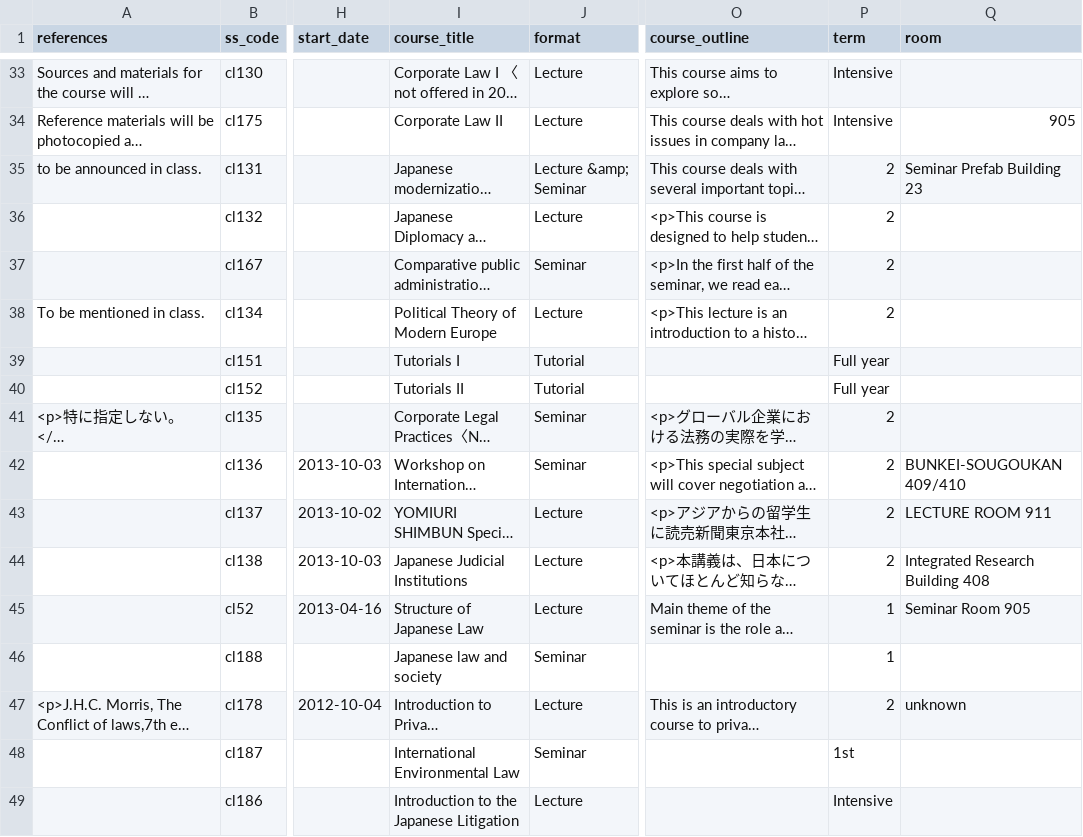
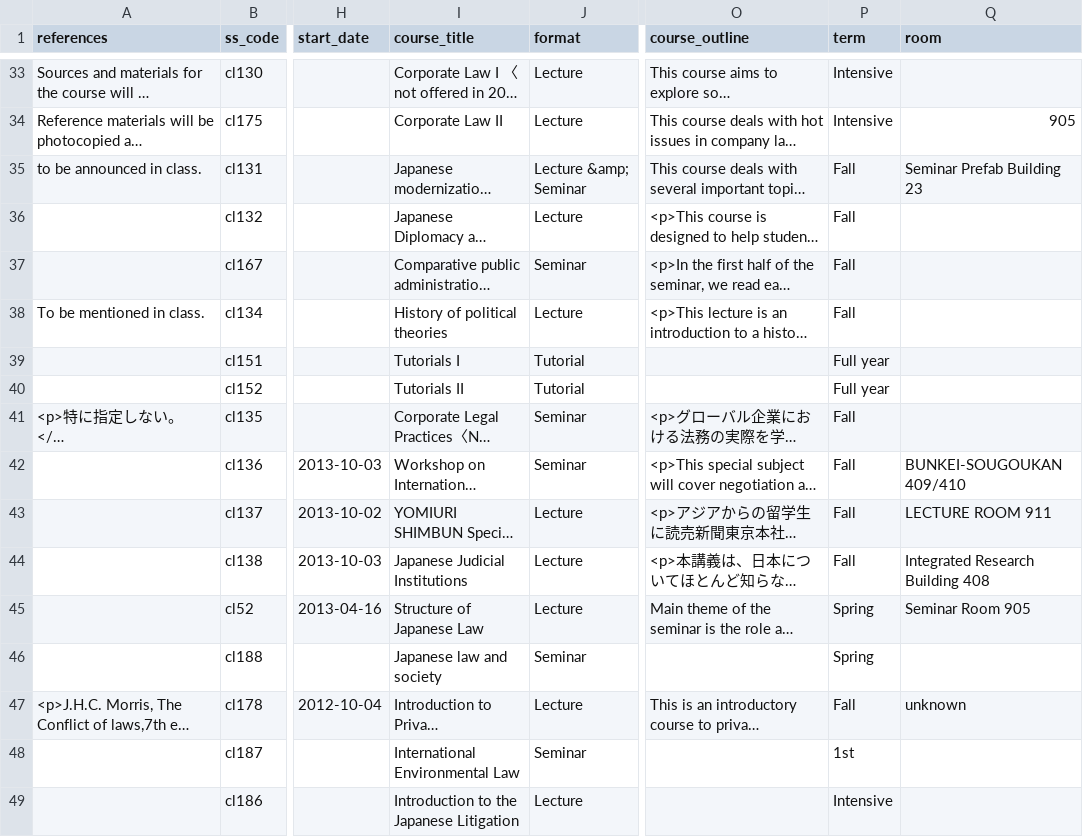
Before and after one commit to jwhitneyjp/gsl-en, a CSV file: src/docroot/csv/courses.csv, drawn as a sheet; only a part is shown, gaps mark what is left out; long unchanged cells end in …; the diff covers the shown part only; the diff names each change by its address in the sheet, - before the commit and + after, or states it on an @@ line.

Commit message:
Update instructors and courses

```diff
--- a/src/docroot/csv/courses.csv
+++ b/src/docroot/csv/courses.csv
-P35:P38 (term): 2
+P35:P38 (term): Fall
-I38 (course_title): Political Theory of Modern Europe
+I38 (course_title): History of political theories
-P41:P44 (term): 2
+P41:P44 (term): Fall
-P45:P46 (term): 1
+P45:P46 (term): Spring
-P47 (term): 2
+P47 (term): Fall
```
Also changed, not shown: 48 edited cells elsewhere in this file, src/docroot/csv/instructors.csv, 2 other files.
